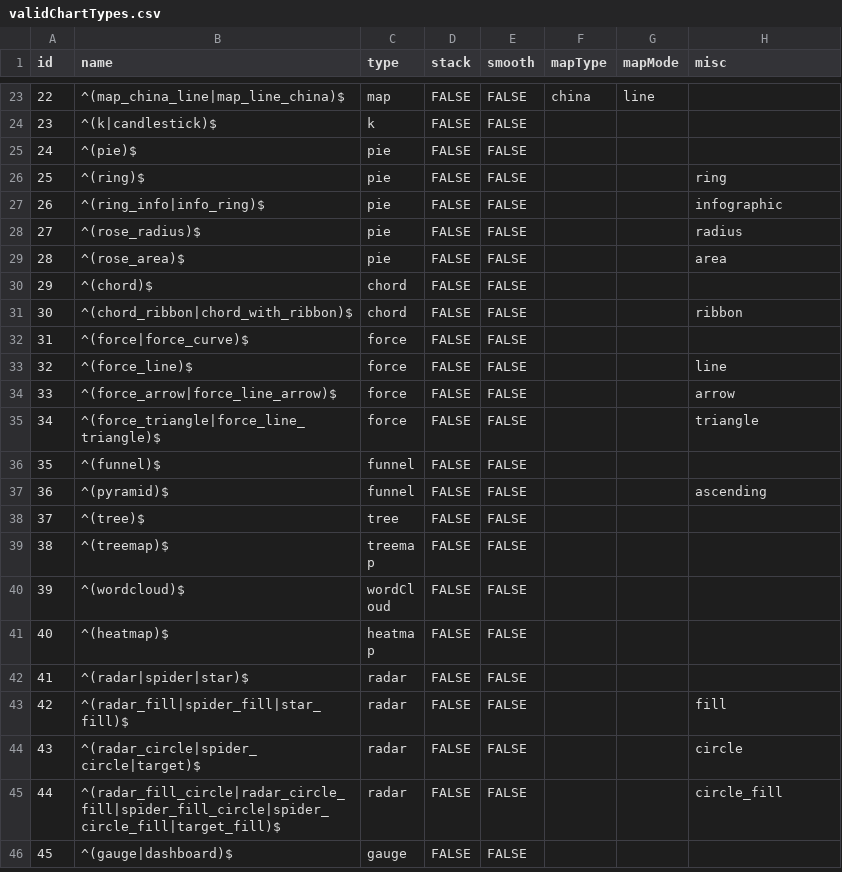
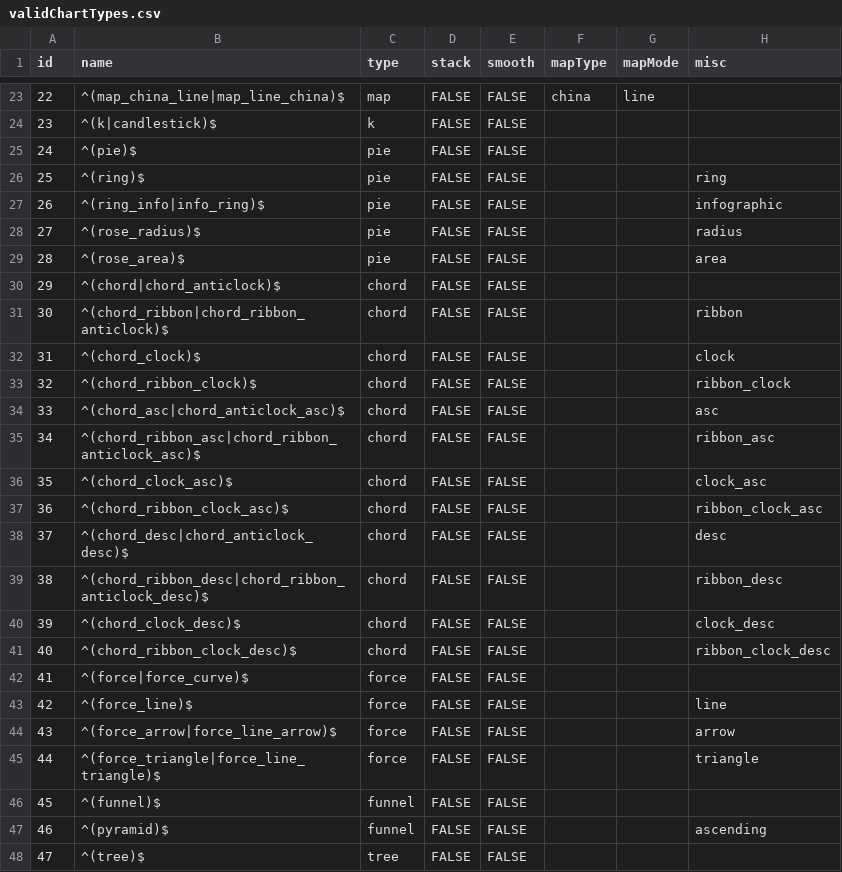
Before and after one commit to yichao2015/recharts, a CSV file: inst/validChartTypes.csv, drawn as a sheet; only a part is shown, gaps mark what is left out; the shorter side is filled out with more unchanged rows; addresses are those after the commit; the diff names each change by its address in the sheet, - before the commit and + after, or states it on an @@ line.

Commit message:
chord

```diff
--- a/inst/validChartTypes.csv
+++ b/inst/validChartTypes.csv
-B30 (name): ^(chord)$
+B30 (name): ^(chord|chord_anticlock)$
-B31 (name): ^(chord_ribbon|chord_with_ribbon)$
+B31 (name): ^(chord_ribbon|chord_ribbon_anticlock)$
+row 32: 31 | ^(chord_clock)$ | chord | FALSE | FALSE |  |  | clock
+row 33: 32 | ^(chord_ribbon_clock)$ | chord | FALSE | FALSE |  |  | ribbon_clock
+row 34: 33 | ^(chord_asc|chord_anticlock_asc)$ | chord | FALSE | FALSE |  |  | asc
+row 35: 34 | ^(chord_ribbon_asc|chord_ribbon_anticlock_asc)$ | chord | FALSE | FALSE |  |  | ribbon_asc
+row 36: 35 | ^(chord_clock_asc)$ | chord | FALSE | FALSE |  |  | clock_asc
+row 37: 36 | ^(chord_ribbon_clock_asc)$ | chord | FALSE | FALSE |  |  | ribbon_clock_asc
+row 38: 37 | ^(chord_desc|chord_anticlock_desc)$ | chord | FALSE | FALSE |  |  | desc
+row 39: 38 | ^(chord_ribbon_desc|chord_ribbon_anticlock_desc)$ | chord | FALSE | FALSE |  |  | ribbon_desc
+row 40: 39 | ^(chord_clock_desc)$ | chord | FALSE | FALSE |  |  | clock_desc
+row 41: 40 | ^(chord_ribbon_clock_desc)$ | chord | FALSE | FALSE |  |  | ribbon_clock_desc
@@ column A (id) renumbered from row 42 down @@
```
